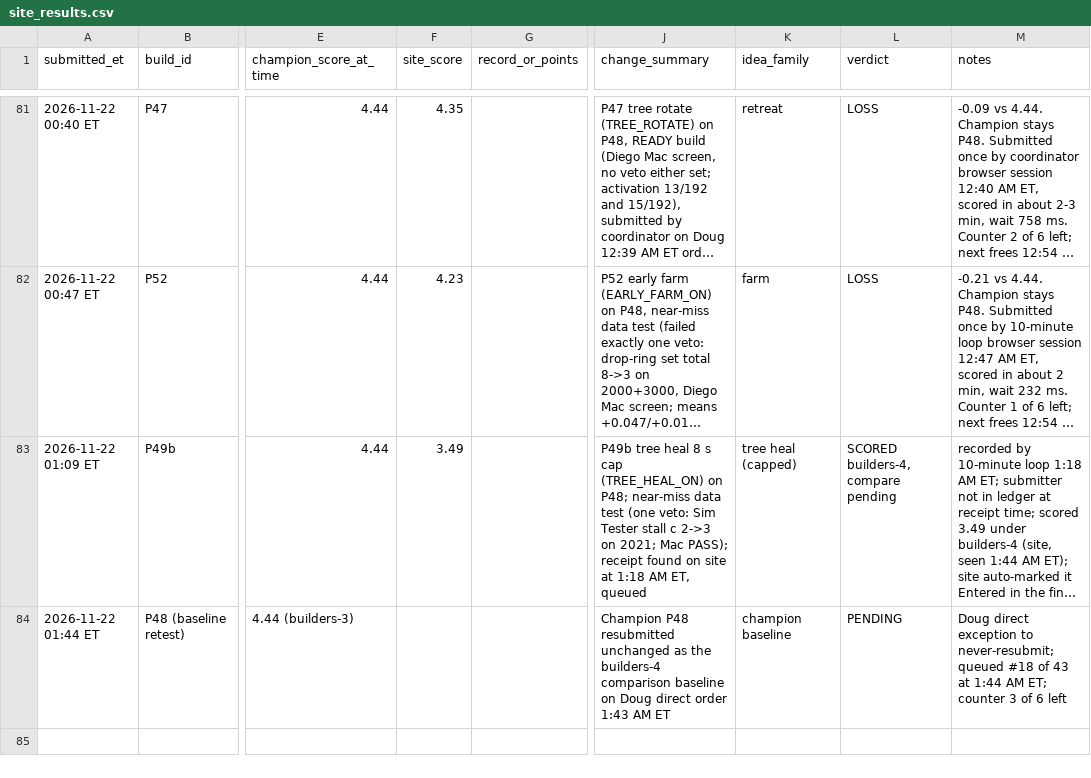
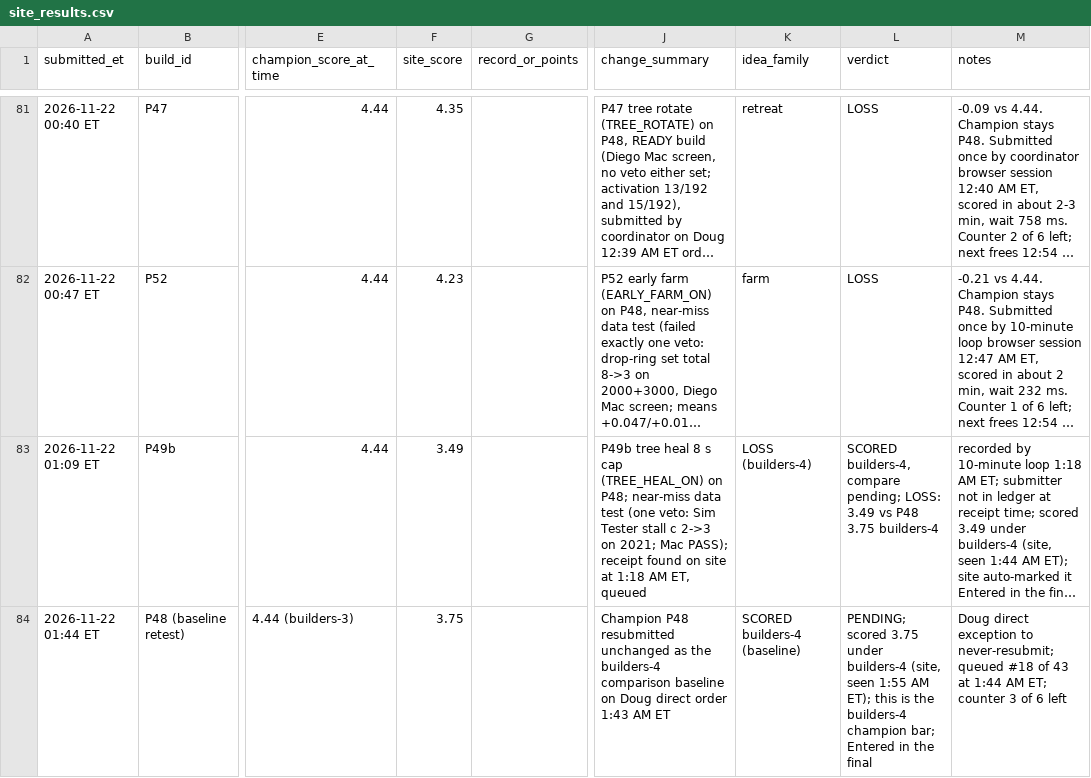
Before and after one commit to dmclaughlin-bit/mech-bot, a CSV file: coord/data/site_results.csv, drawn as a sheet; only a part is shown, gaps mark what is left out; long unchanged cells end in …; the diff covers the shown part only; the diff names each change by its address in the sheet, - before the commit and + after, or states it on an @@ line.

Commit message:
loop 2:00 AM: P53b submitted BB-9617EF60; P48 3.75 builders-4 bar recorded

```diff
--- a/coord/data/site_results.csv
+++ b/coord/data/site_results.csv
-K83 (idea_family): tree heal (capped)
+K83 (idea_family): LOSS (builders-4)
-L83 (verdict): …builders-4, compare pending
+L83 (verdict): …builders-4, compare pending; LOSS: 3.49 vs P48 3.75 builders-4
-F84 (site_score): (empty)
+F84 (site_score): 3.75
-K84 (idea_family): champion baseline
+K84 (idea_family): SCORED builders-4 (baseline)
-L84 (verdict): PENDING
+L84 (verdict): PENDING; scored 3.75 under builders-4 (site, seen 1:55 AM ET); this is the builders-4 champion bar; Entered in the final
```
Also changed, not shown: 1 added row elsewhere in this file, 1 other file.
